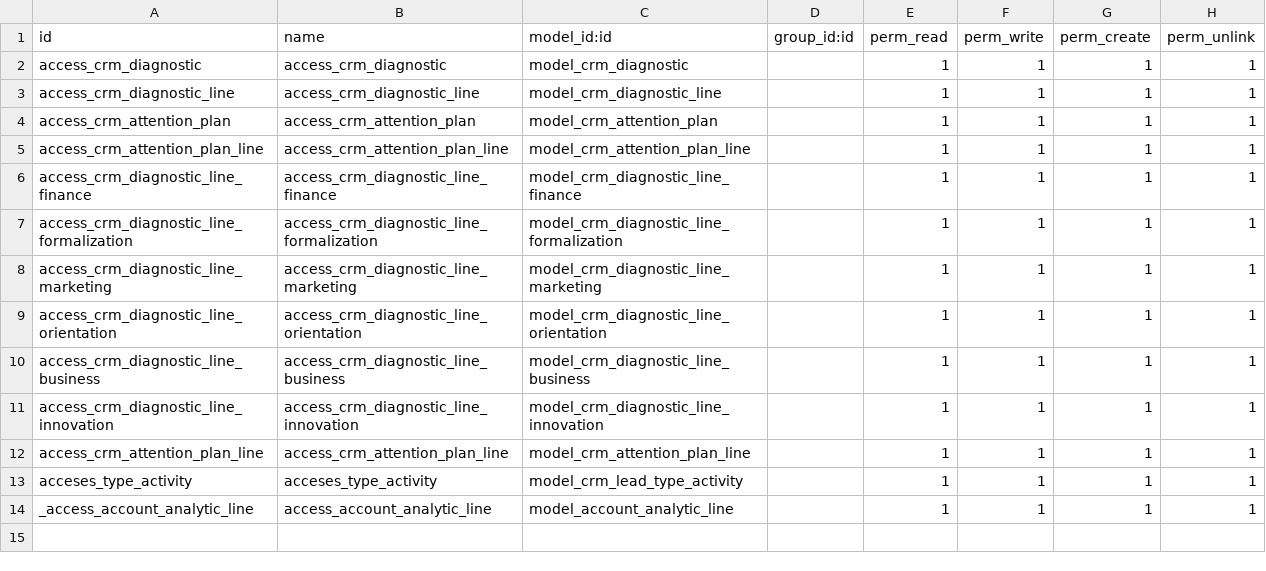
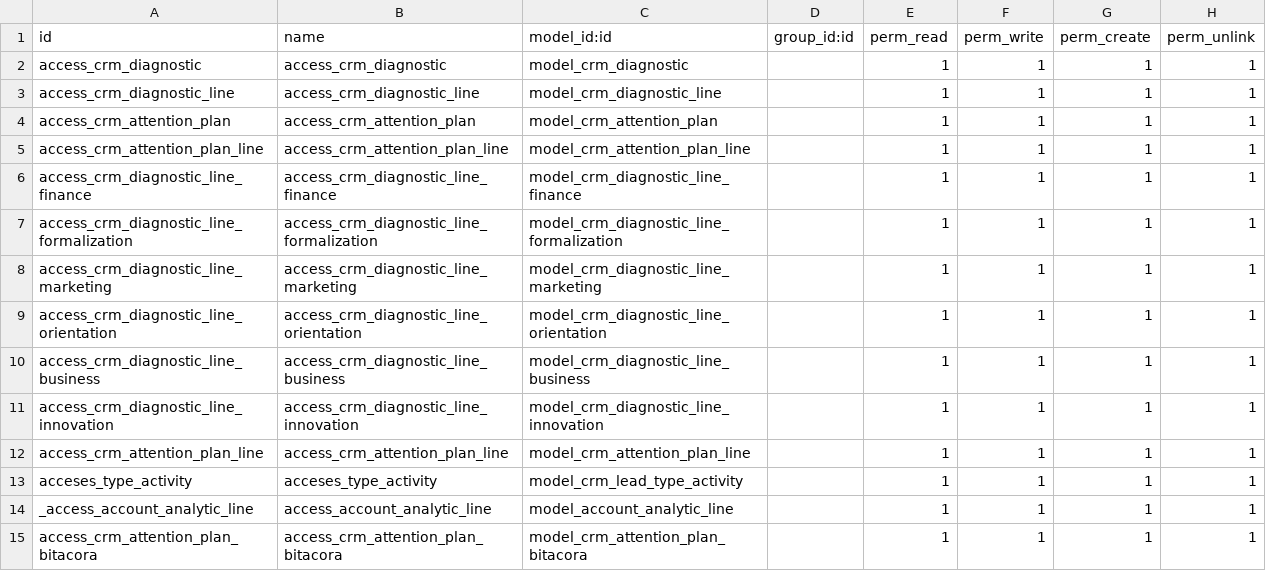
Before and after one commit to Consultoria-y-desarrollo-Quemari/diagnostico_odoo, a CSV file: crm_diagnostic/security/ir.model.access.csv, drawn as a sheet; the diff names each change by its address in the sheet, - before the commit and + after, or states it on an @@ line.

Commit message:
+ permiso bitacora

```diff
--- a/crm_diagnostic/security/ir.model.access.csv
+++ b/crm_diagnostic/security/ir.model.access.csv
+row 15: access_crm_attention_plan_bitacora | access_crm_attention_plan_bitacora | model_crm_attention_plan_bitacora |  | 1 | 1 | 1 | 1
```
